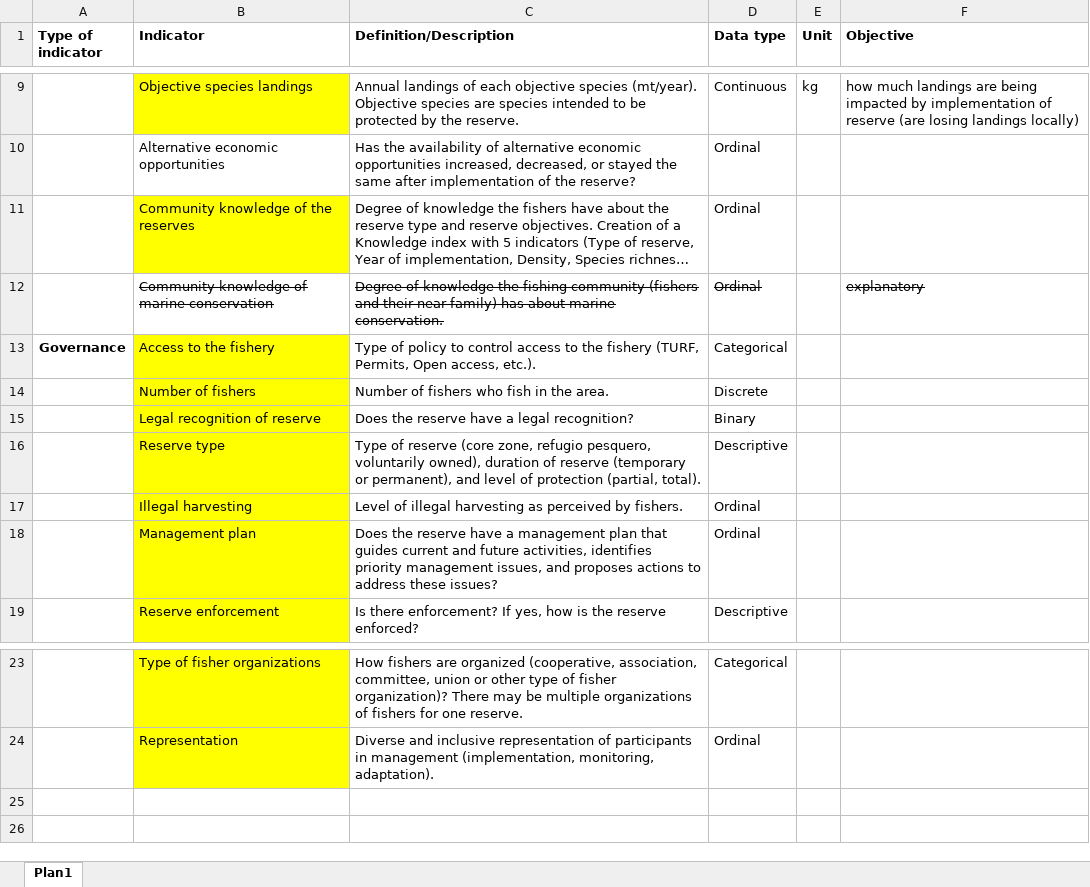
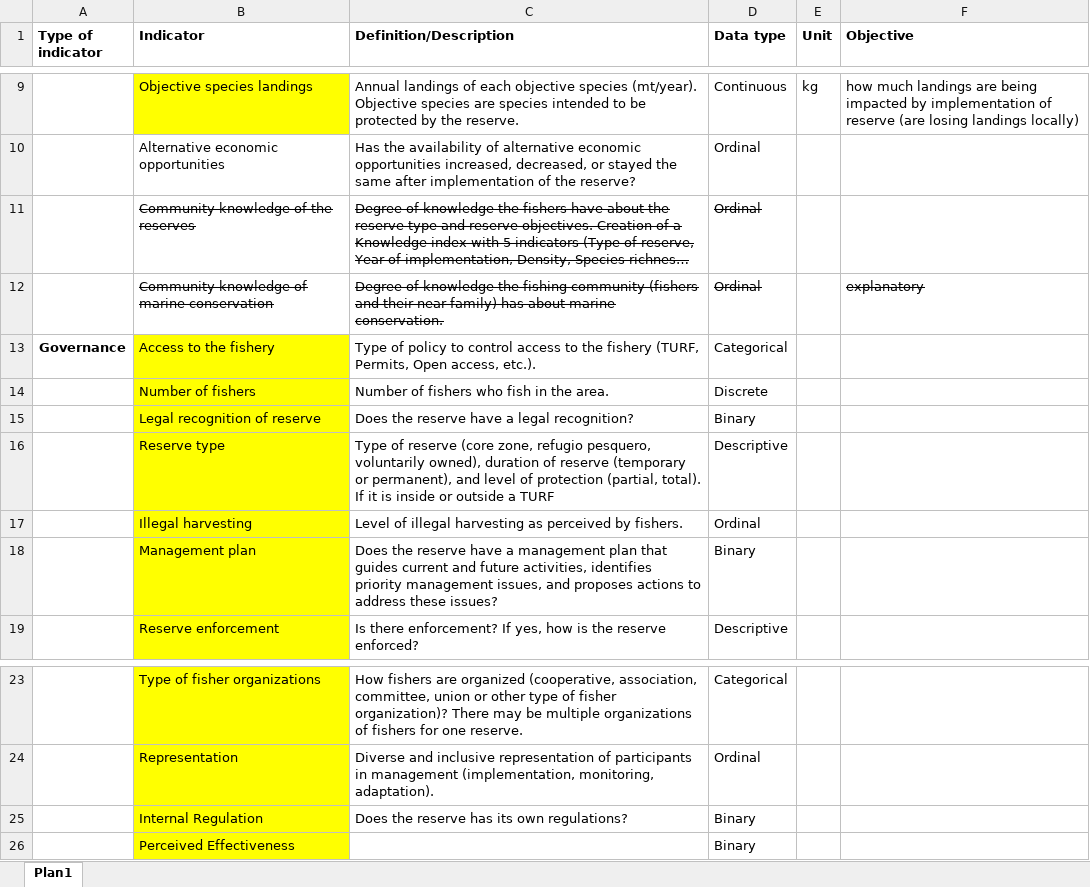
Before and after one commit to turfeffect/Docs, an Excel workbook: Indicators/Indicators_Revised Descriptions.xlsx, sheet Plan1, drawn as a sheet; only a part is shown, gaps mark what is left out; long unchanged cells end in …; values as stored, in another font and other column widths than the file's, no borders; the diff names each change by its address in the sheet, - before the commit and + after, or states it on an @@ line.

Commit message:
added changes during gp meeting

```diff
--- a/Indicators/Indicators_Revised Descriptions.xlsx (sheet Plan1)
+++ b/Indicators/Indicators_Revised Descriptions.xlsx (sheet Plan1)
-B11 fill: #FFFF00
+B11 fill: none
-B11:D11 strikethrough: off
+B11:D11 strikethrough: on
-C16 (Definition/Description): …(partial, total).
+C16 (Definition/Description): …(partial, total). If it is inside or outside a TURF
-D18 (Data type): Ordinal
+D18 (Data type): Binary
+row 25:  | Internal Regulation | Does the reserve has its own regulations? | Binary
+row 26:  | Perceived Effectiveness |  | Binary
```
